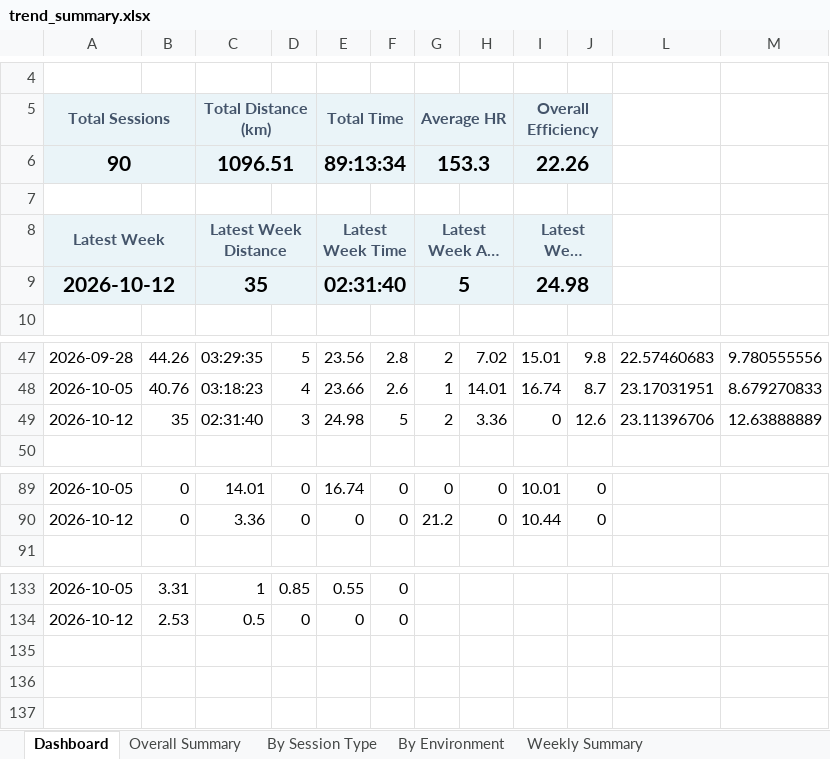
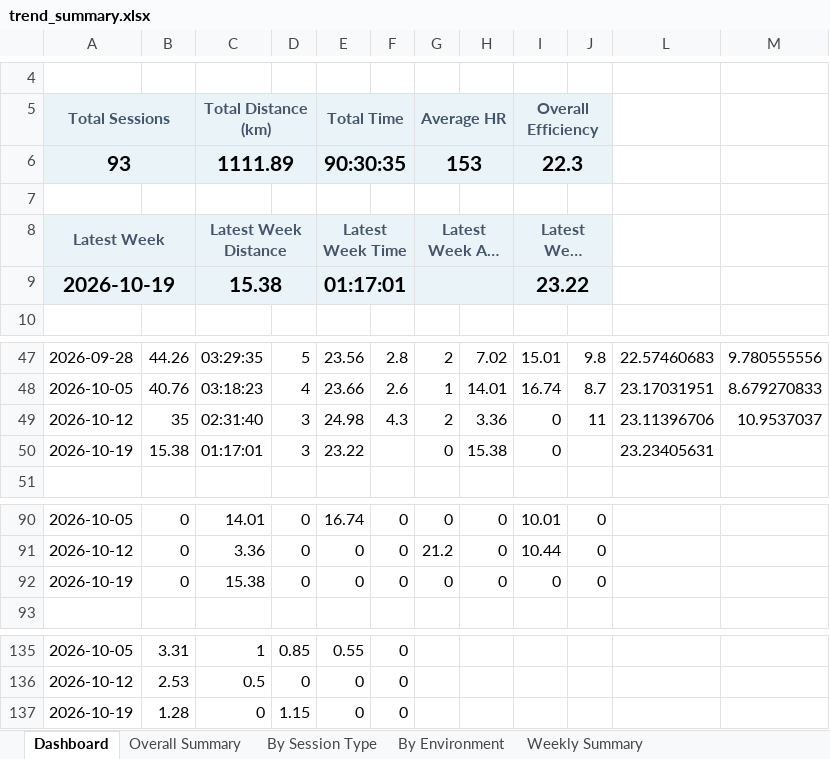
Before and after one commit to MrCoin221/garmin-training-platform, an Excel workbook: output/trend_summary.xlsx, sheet Dashboard, drawn as a sheet; only a part is shown, gaps mark what is left out; long unchanged cells end in …; values as stored, in another font and other column widths than the file's, no borders; charts and pictures not drawn; removed rows and columns are numbered as before the commit, all else as after; the diff names each change by its address in the sheet, - before the commit and + after, or states it on an @@ line.

```diff
--- a/output/trend_summary.xlsx (sheet Dashboard)
+++ b/output/trend_summary.xlsx (sheet Dashboard)
-row 6: 90 |  | 1096.51 |  | 89:13:34 |  | 153.3 |  | 22.26
+row 6: 93 |  | 1111.89 |  | 90:30:35 |  | 153 |  | 22.3
-row 9: 2026-10-12 |  | 35 |  | 02:31:40 |  | 5 |  | 24.98
+row 9: 2026-10-19 |  | 15.38 |  | 01:17:01 |  |  |  | 23.22
-F49: 5
+F49: 4.3
-J49: 12.6
+J49: 11
-M49: 12.63888889
+M49: 10.9537037
+row 50: 2026-10-19 | 15.38 | 01:17:01 | 3 | 23.22 |  | 0 | 15.38 | 0 |  | 23.23405631
+row 92: 2026-10-19 | 0 | 15.38 | 0 | 0 | 0 | 0 | 0 | 0 | 0
+row 137: 2026-10-19 | 1.28 | 0 | 1.15 | 0 | 0
```
Also changed, not shown: sheet Easy HR Drift, sheet Weekly by Sport, sheet Weekly Summary, sheet Weekly by Session Type, sheet Easy Run Efficiency Trend, sheet Outdoor Easy Efficiency, 3 more sheets, hidden cells, charts or pictures, data/training_plan.xlsx, output/lap_summary.xlsx, 4 other files.
